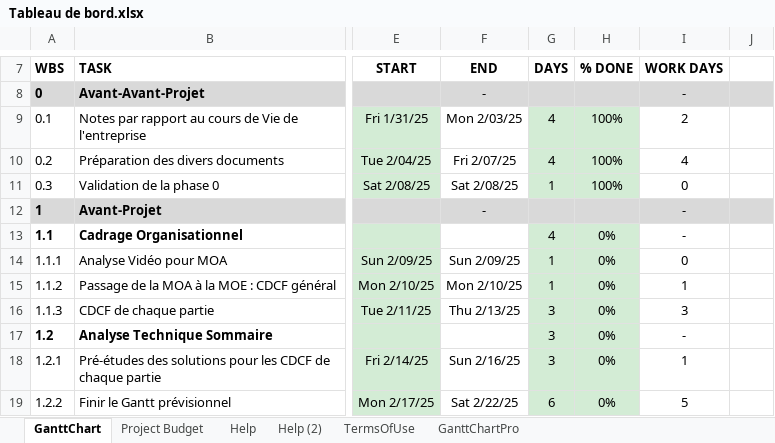
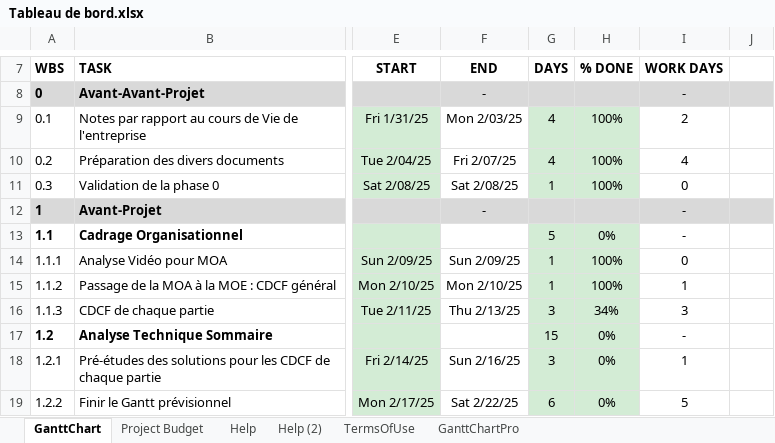
Before and after one commit to FailureIsAlreadyTaken/Chess-3000, an Excel workbook: Gestion de Projet/Phase 0/Tableau de bord.xlsx, sheet GanttChart, drawn as a sheet; only a part is shown, gaps mark what is left out; values as stored, in another font and other column widths than the file's, no borders; charts and pictures and conditional formats not drawn; the diff names each change by its address in the sheet, - before the commit and + after, or states it on an @@ line.

```diff
--- a/Gestion de Projet/Phase 0/Tableau de bord.xlsx (sheet GanttChart)
+++ b/Gestion de Projet/Phase 0/Tableau de bord.xlsx (sheet GanttChart)
-G13: 4
+G13: 5
-H14:H15: 0%
+H14:H15: 100%
-H16: 0%
+H16: 34%
-G17: 3
+G17: 15
```
Also changed, not shown: charts or pictures, 6 other files.
